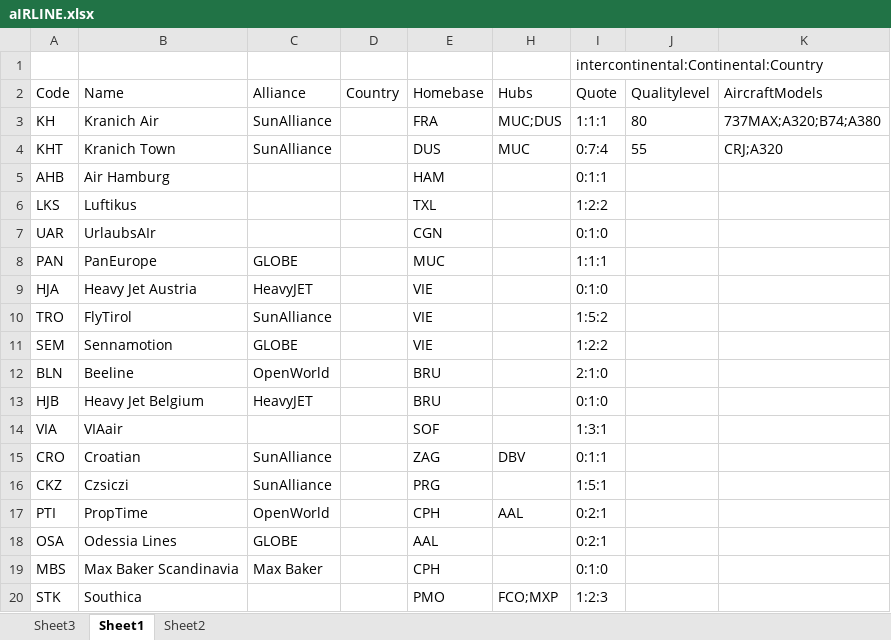
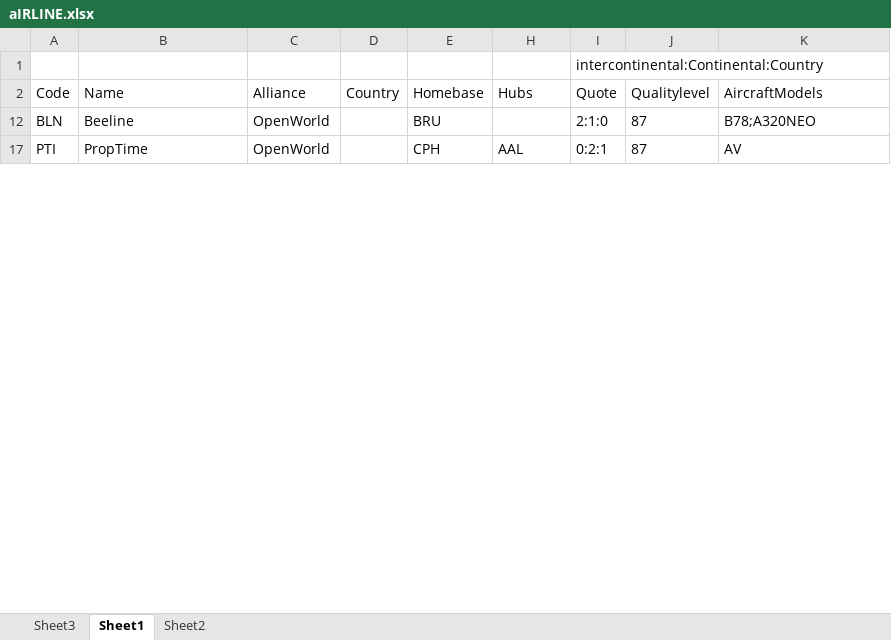
Before and after one commit to Urbautz/AirCoonUWP, an Excel workbook: AirCoonUWP/Data/aIRLINE.xlsx, sheet Sheet1, drawn as a sheet; only a part is shown; values as stored, in another font and other column widths than the file's, no borders; table styles not drawn; the diff covers the shown part only; the diff names each change by its address in the sheet, - before the commit and + after, or states it on an @@ line.

```diff
--- a/AirCoonUWP/Data/aIRLINE.xlsx (sheet Sheet1)
+++ b/AirCoonUWP/Data/aIRLINE.xlsx (sheet Sheet1)
-row 3: KH | Kranich Air | SunAlliance |  | FRA | MUC;DUS | 1:1:1 | 80 | 737MAX;A320;B74;A380
-row 4: KHT | Kranich Town | SunAlliance |  | DUS | MUC | 0:7:4 | 55 | CRJ;A320
-row 5: AHB | Air Hamburg |  |  | HAM |  | 0:1:1
-row 6: LKS | Luftikus |  |  | TXL |  | 1:2:2
-row 7: UAR | UrlaubsAIr |  |  | CGN |  | 0:1:0
-row 8: PAN | PanEurope | GLOBE |  | MUC |  | 1:1:1
-row 9: HJA | Heavy Jet Austria | HeavyJET |  | VIE |  | 0:1:0
-row 10: TRO | FlyTirol | SunAlliance |  | VIE |  | 1:5:2
-row 11: SEM | Sennamotion | GLOBE |  | VIE |  | 1:2:2
-J12 (Qualitylevel): (empty)
+J12 (Qualitylevel): 87
-K12 (AircraftModels): (empty)
+K12 (AircraftModels): B78;A320NEO
-row 13: HJB | Heavy Jet Belgium | HeavyJET |  | BRU |  | 0:1:0
-row 14: VIA | VIAair |  |  | SOF |  | 1:3:1
-row 15: CRO | Croatian | SunAlliance |  | ZAG | DBV | 0:1:1
-row 16: CKZ | Czsiczi | SunAlliance |  | PRG |  | 1:5:1
-J17 (Qualitylevel): (empty)
+J17 (Qualitylevel): 87
-K17 (AircraftModels): (empty)
+K17 (AircraftModels): AV
-row 18: OSA | Odessia Lines | GLOBE |  | AAL |  | 0:2:1
-row 19: MBS | Max Baker Scandinavia | Max Baker |  | CPH |  | 0:1:0
-row 20: STK | Southica |  |  | PMO | FCO;MXP | 1:2:3
```
Also changed, not shown: 64 removed rows and 23 edited cells elsewhere in this sheet, hidden cells.
